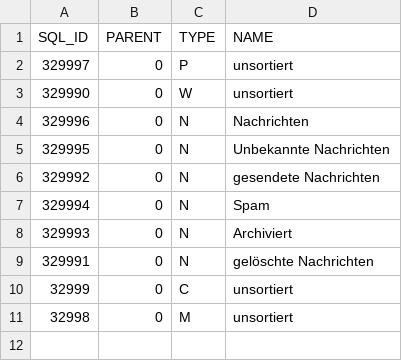
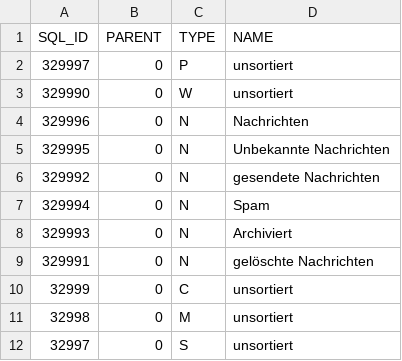
Before and after one commit to cutec-chris/promet-erp, a CSV file: promet/importdata/standard/tree.csv, drawn as a sheet.

```diff
--- a/promet/importdata/standard/tree.csv
+++ b/promet/importdata/standard/tree.csv
@@ -11 +11,2 @@ SQL_ID;PARENT;TYPE;NAME;
 "32998";"0";"M";"unsortiert";
+"32997";"0";"S";"unsortiert";
```
Also changed, not shown: promet/importdata/standard/statistic.csv, 3 other files.
